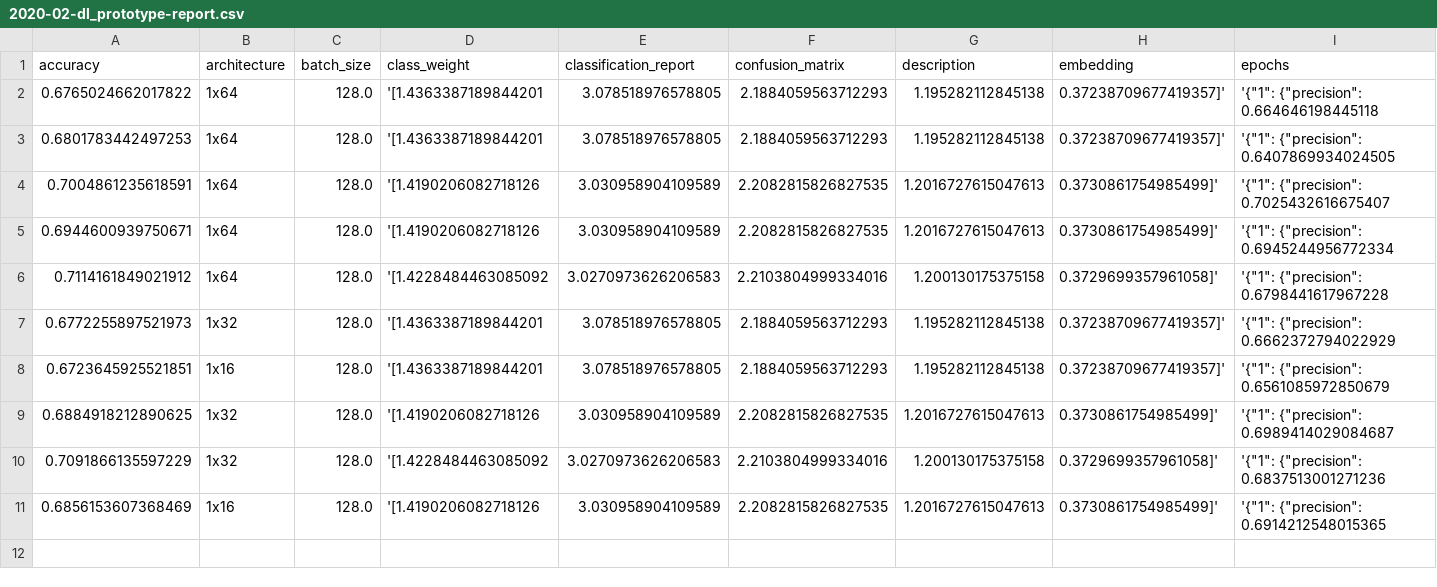
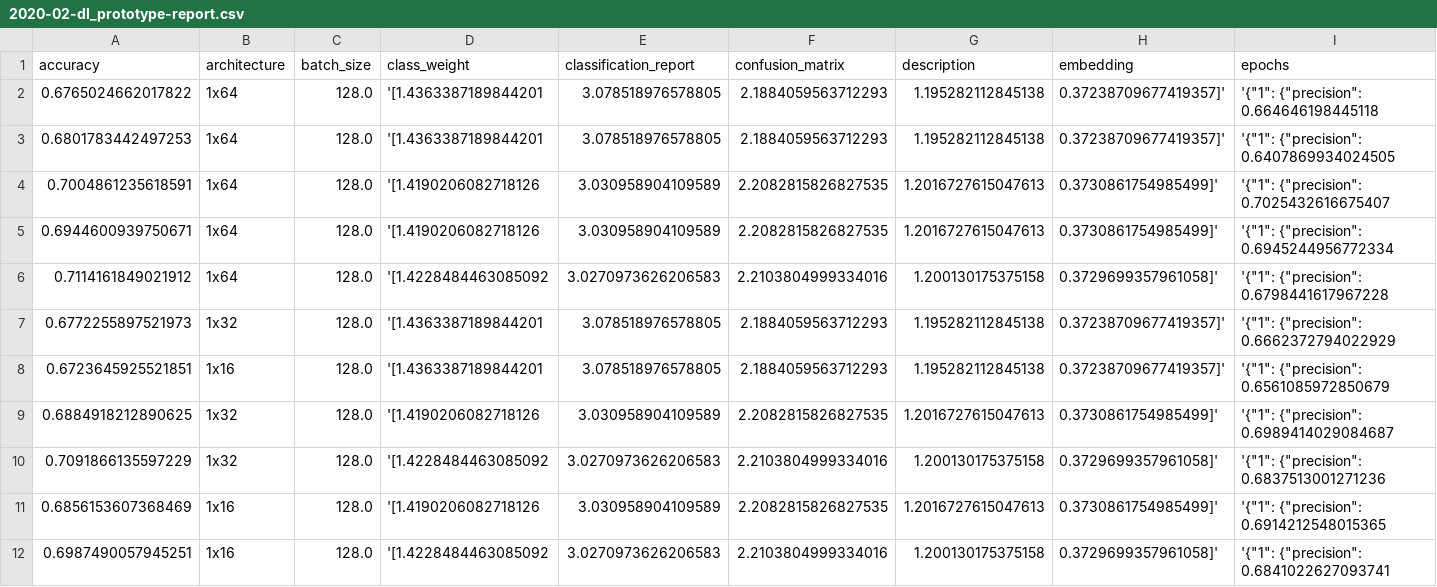
Before and after one commit to sv650s/sb-capstone, a CSV file: reports/2020-02-dl_prototype-report.csv, drawn as a sheet; only a part is shown; rows hold the shown columns only; the diff names each change by its address in the sheet, - before the commit and + after, or states it on an @@ line.

```diff
--- a/reports/2020-02-dl_prototype-report.csv
+++ b/reports/2020-02-dl_prototype-report.csv
+row 12: 0.6987490057945251 | 1x16 | 128.0 | '[1.4228484463085092 | 3.0270973626206583 | 2.2103804999334016 | 1.200130175375158 | 0.3729699357961058]' | '{"1": {"precision": 0.6841022627093741
```
Also changed, not shown: 1 other file.
